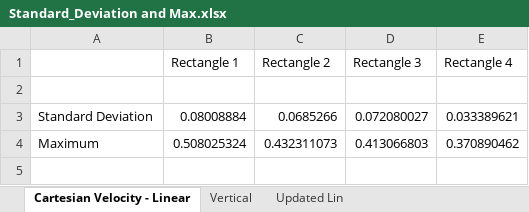
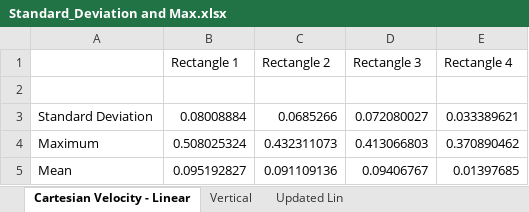
Before and after one commit to anjan211/kuka_controller_project, an Excel workbook: Linear/Standard_Deviation and Max.xlsx, sheet Cartesian Velocity - Linear, drawn as a sheet; values as stored, in another font and other column widths than the file's, no borders; the diff names each change by its address in the sheet, - before the commit and + after, or states it on an @@ line.

```diff
--- a/Linear/Standard_Deviation and Max.xlsx (sheet Cartesian Velocity - Linear)
+++ b/Linear/Standard_Deviation and Max.xlsx (sheet Cartesian Velocity - Linear)
+row 5: Mean | 0.095192827 | 0.091109136 | 0.09406767 | 0.01397685
```
Also changed, not shown: sheet Vertical, sheet Updated Lin, Backlash/Standard_Deviation and Max.xlsx, PTP combined/Standard_Deviation and Max.xlsx, 13 other files.
